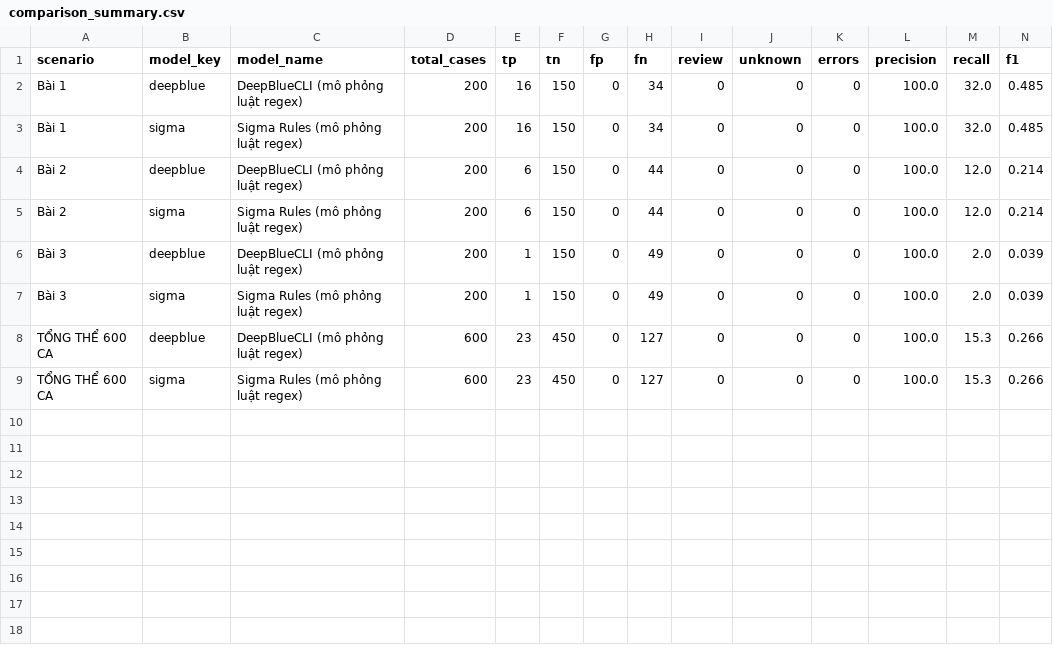
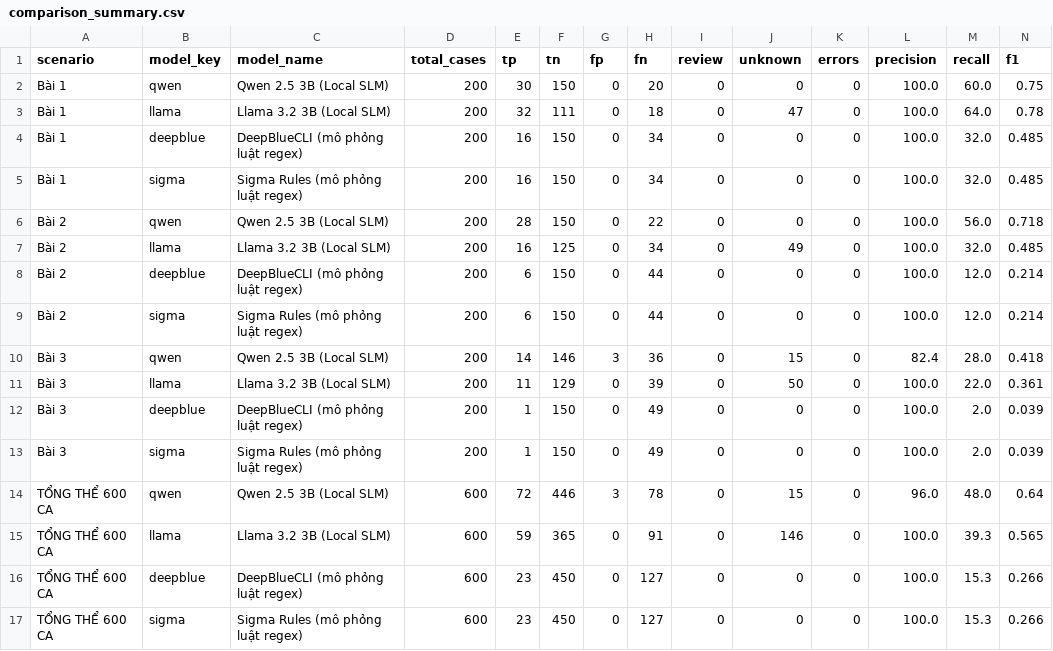
Before and after one commit to ahnJungHwang/DACN_ATTT, a CSV file: Code Chinh/winlog-agent/results/benchmark600/comparison_summary.csv, drawn as a sheet; only a part is shown; rows hold the shown columns only; the diff names each change by its address in the sheet, - before the commit and + after, or states it on an @@ line.

Commit message:
NHL 600 ca benchmark lan 2 18112026

```diff
--- a/Code Chinh/winlog-agent/results/benchmark600/comparison_summary.csv
+++ b/Code Chinh/winlog-agent/results/benchmark600/comparison_summary.csv
+row 2: Bài 1 | qwen | Qwen 2.5 3B (Local SLM) | 200 | 30 | 150 | 0 | 20 | 0 | 0 | 0 | 100.0 | 60.0 | 0.75
+row 3: Bài 1 | llama | Llama 3.2 3B (Local SLM) | 200 | 32 | 111 | 0 | 18 | 0 | 47 | 0 | 100.0 | 64.0 | 0.78
+row 6: Bài 2 | qwen | Qwen 2.5 3B (Local SLM) | 200 | 28 | 150 | 0 | 22 | 0 | 0 | 0 | 100.0 | 56.0 | 0.718
+row 7: Bài 2 | llama | Llama 3.2 3B (Local SLM) | 200 | 16 | 125 | 0 | 34 | 0 | 49 | 0 | 100.0 | 32.0 | 0.485
+row 10: Bài 3 | qwen | Qwen 2.5 3B (Local SLM) | 200 | 14 | 146 | 3 | 36 | 0 | 15 | 0 | 82.4 | 28.0 | 0.418
+row 11: Bài 3 | llama | Llama 3.2 3B (Local SLM) | 200 | 11 | 129 | 0 | 39 | 0 | 50 | 0 | 100.0 | 22.0 | 0.361
+row 14: TỔNG THỂ 600 CA | qwen | Qwen 2.5 3B (Local SLM) | 600 | 72 | 446 | 3 | 78 | 0 | 15 | 0 | 96.0 | 48.0 | 0.64
+row 15: TỔNG THỂ 600 CA | llama | Llama 3.2 3B (Local SLM) | 600 | 59 | 365 | 0 | 91 | 0 | 146 | 0 | 100.0 | 39.3 | 0.565
```
Also changed, not shown: 6 other files.
